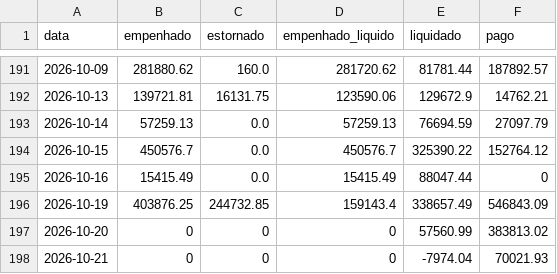
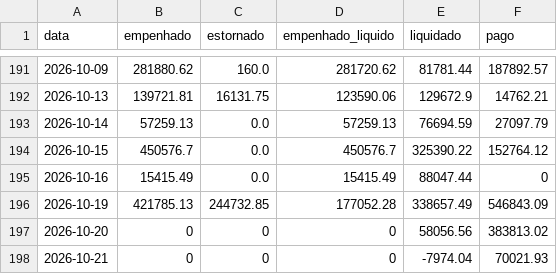
Before and after one commit to vagnerims2/painel-leopolis, a CSV file: data/movimento.csv, drawn as a sheet; only a part is shown, gaps mark what is left out.

```diff
--- a/data/movimento.csv
+++ b/data/movimento.csv
@@ -195,4 +195,4 @@ data,empenhado,estornado,empenhado_liquido,liquidado,pago
 2026-10-16,15415.49,0.0,15415.49,88047.44,0
-2026-10-19,403876.25,244732.85,159143.4,338657.49,546843.09
-2026-10-20,0,0,0,57560.99,383813.02
+2026-10-19,421785.13,244732.85,177052.28,338657.49,546843.09
+2026-10-20,0,0,0,58056.56,383813.02
 2026-10-21,0,0,0,-7974.04,70021.93
```
Also changed, not shown: data/dotacoes.csv, data/liquidacoes.csv, 6 other files.
